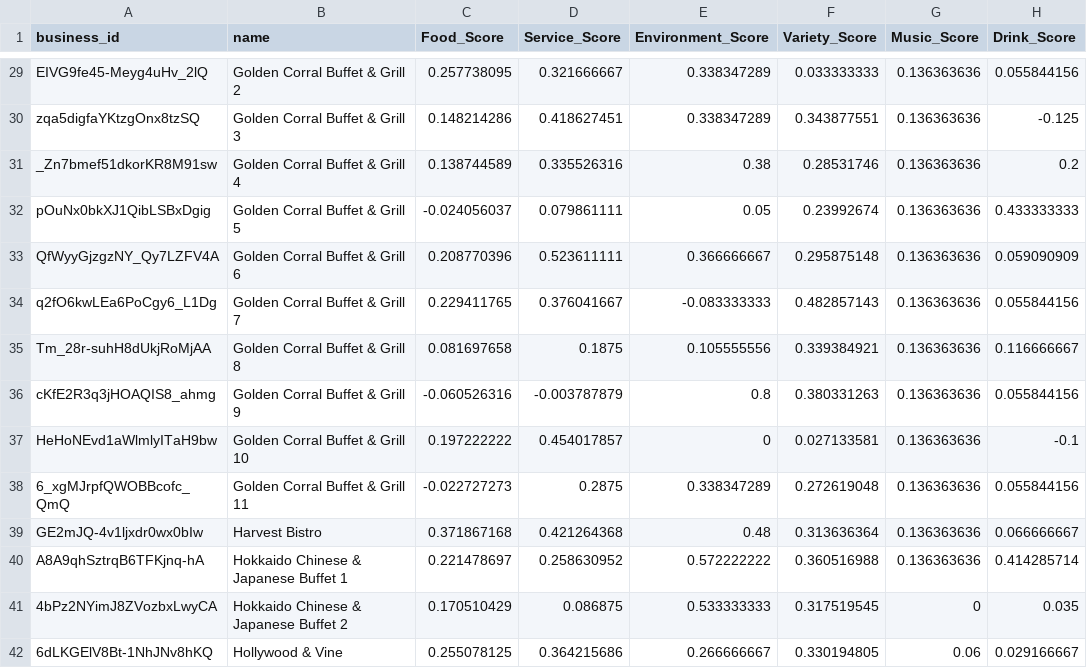
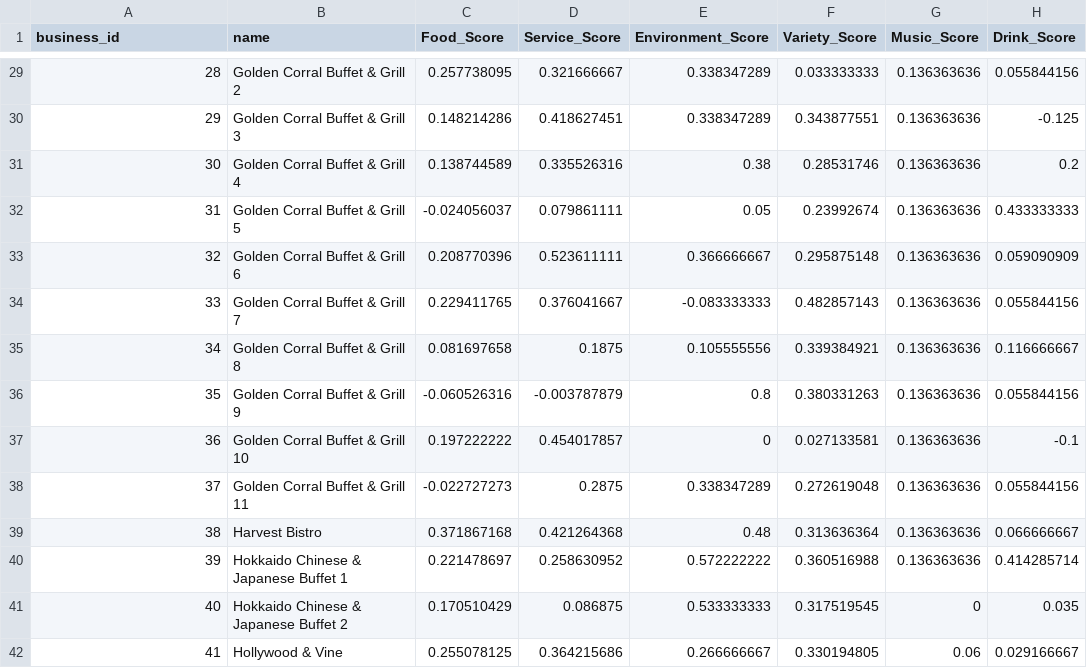
Before and after one commit to duckmoll/data_host, a CSV file: parallel_data.csv, drawn as a sheet; only a part is shown, gaps mark what is left out; the diff covers the shown part only; the diff names each change by its address in the sheet, - before the commit and + after, or states it on an @@ line.

```diff
--- a/parallel_data.csv
+++ b/parallel_data.csv
-A29 (business_id): EIVG9fe45-Meyg4uHv_2lQ
+A29 (business_id): 28
-A30 (business_id): zqa5digfaYKtzgOnx8tzSQ
+A30 (business_id): 29
-A31 (business_id): _Zn7bmef51dkorKR8M91sw
+A31 (business_id): 30
-A32 (business_id): pOuNx0bkXJ1QibLSBxDgig
+A32 (business_id): 31
-A33 (business_id): QfWyyGjzgzNY_Qy7LZFV4A
+A33 (business_id): 32
-A34 (business_id): q2fO6kwLEa6PoCgy6_L1Dg
+A34 (business_id): 33
-A35 (business_id): Tm_28r-suhH8dUkjRoMjAA
+A35 (business_id): 34
-A36 (business_id): cKfE2R3q3jHOAQIS8_ahmg
+A36 (business_id): 35
-A37 (business_id): HeHoNEvd1aWlmlyITaH9bw
+A37 (business_id): 36
-A38 (business_id): 6_xgMJrpfQWOBBcofc_QmQ
+A38 (business_id): 37
-A39 (business_id): GE2mJQ-4v1ljxdr0wx0bIw
+A39 (business_id): 38
-A40 (business_id): A8A9qhSztrqB6TFKjnq-hA
+A40 (business_id): 39
-A41 (business_id): 4bPz2NYimJ8ZVozbxLwyCA
+A41 (business_id): 40
-A42 (business_id): 6dLKGElV8Bt-1NhJNv8hKQ
+A42 (business_id): 41
```
Also changed, not shown: 58 edited cells elsewhere in this file.
